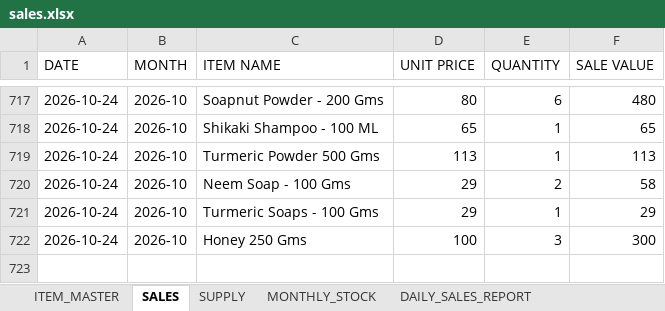
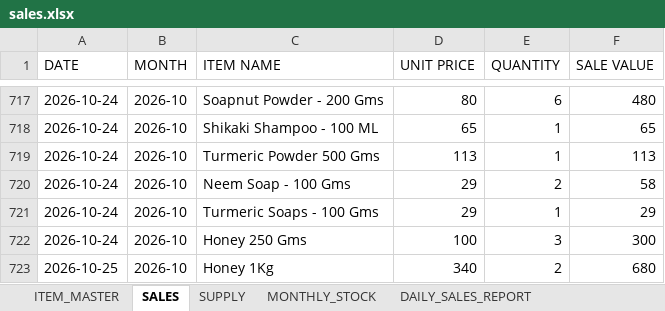
Before and after one commit to suryasai693-lang/daily_sales_website, an Excel workbook: data/sales.xlsx, sheet SALES, drawn as a sheet; only a part is shown, gaps mark what is left out; values as stored, in another font and other column widths than the file's, no borders; the diff names each change by its address in the sheet, - before the commit and + after, or states it on an @@ line.

Commit message:
Update sales.xlsx from DailyStock

```diff
--- a/data/sales.xlsx (sheet SALES)
+++ b/data/sales.xlsx (sheet SALES)
+row 723: 2026-10-25 | 2026-10 | Honey 1Kg | 340 | 2 | 680
```
Also changed, not shown: sheet DAILY_SALES_REPORT, sheet MONTHLY_STOCK.
